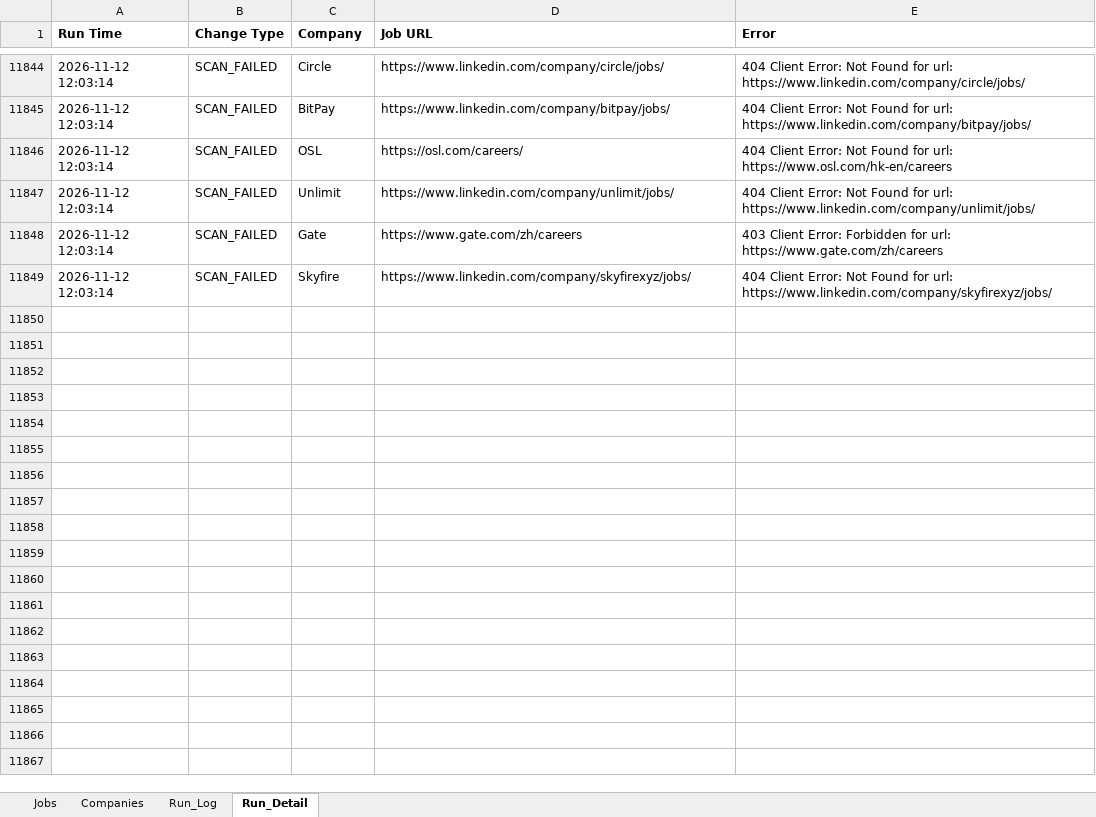
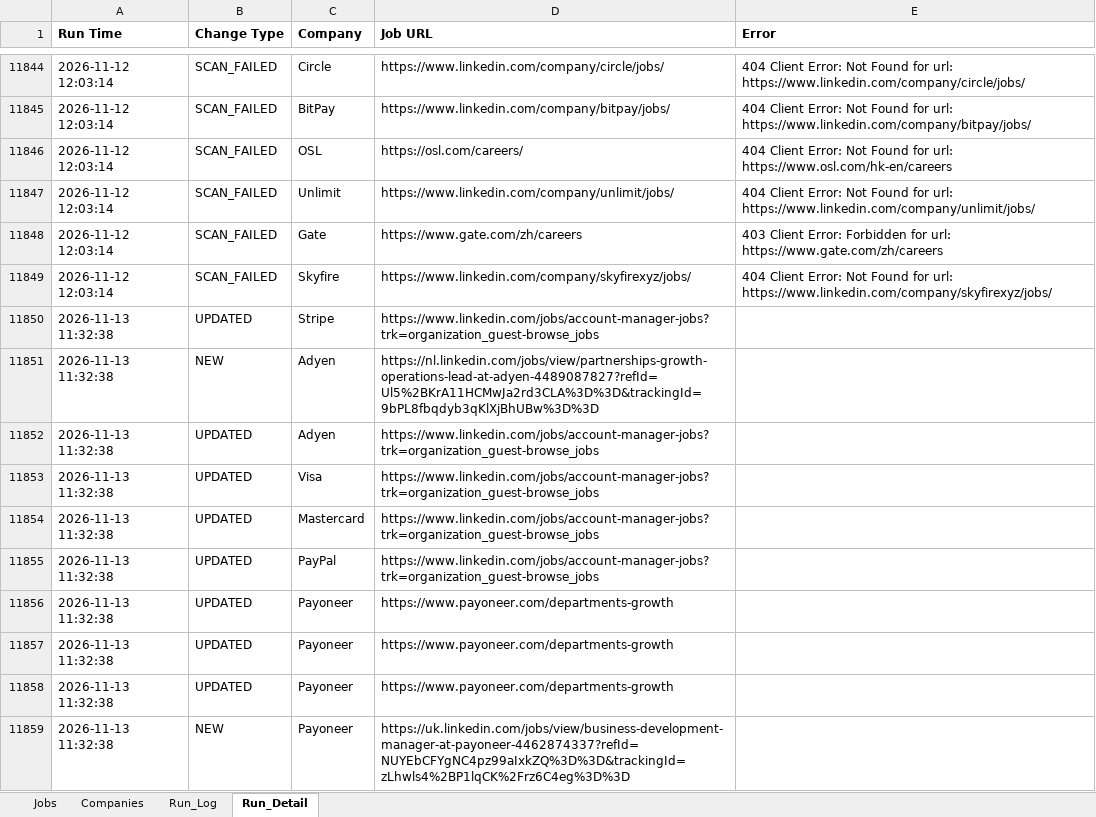
Before and after one commit to sabrinahan93-byte/PCIP, an Excel workbook: output/Job_Dashboard.xlsx, sheet Run_Detail, drawn as a sheet; only a part is shown, gaps mark what is left out; values as stored, in another font and other column widths than the file's, no borders; the diff covers the shown part only; the diff names each change by its address in the sheet, - before the commit and + after, or states it on an @@ line.

```diff
--- a/output/Job_Dashboard.xlsx (sheet Run_Detail)
+++ b/output/Job_Dashboard.xlsx (sheet Run_Detail)
+row 11850: 2026-11-13 11:32:38 | UPDATED | Stripe | https://www.linkedin.com/jobs/account-manager-jobs?trk=organization_guest-browse_jobs
+row 11851: 2026-11-13 11:32:38 | NEW | Adyen | https://nl.linkedin.com/jobs/view/partnerships-growth-operations-lead-at-adyen-4489087827?refId=Ul5%2BKrA11HCMwJa2rd3CLA%3D%3D&trackingId=9bPL8fbqdyb3qKlXjBhUBw%3D%3D
+row 11852: 2026-11-13 11:32:38 | UPDATED | Adyen | https://www.linkedin.com/jobs/account-manager-jobs?trk=organization_guest-browse_jobs
+row 11853: 2026-11-13 11:32:38 | UPDATED | Visa | https://www.linkedin.com/jobs/account-manager-jobs?trk=organization_guest-browse_jobs
+row 11854: 2026-11-13 11:32:38 | UPDATED | Mastercard | https://www.linkedin.com/jobs/account-manager-jobs?trk=organization_guest-browse_jobs
+row 11855: 2026-11-13 11:32:38 | UPDATED | PayPal | https://www.linkedin.com/jobs/account-manager-jobs?trk=organization_guest-browse_jobs
+row 11856: 2026-11-13 11:32:38 | UPDATED | Payoneer | https://www.payoneer.com/departments-growth
+row 11857: 2026-11-13 11:32:38 | UPDATED | Payoneer | https://www.payoneer.com/departments-growth
+row 11858: 2026-11-13 11:32:38 | UPDATED | Payoneer | https://www.payoneer.com/departments-growth
+row 11859: 2026-11-13 11:32:38 | NEW | Payoneer | https://uk.linkedin.com/jobs/view/business-development-manager-at-payoneer-4462874337?refId=NUYEbCFYgNC4pz99aIxkZQ%3D%3D&trackingId=zLhwls4%2BP1lqCK%2Frz6C4eg%3D%3D
```
Also changed, not shown: 83 added rows elsewhere in this sheet, sheet Jobs, sheet Run_Log, 1 other file.
